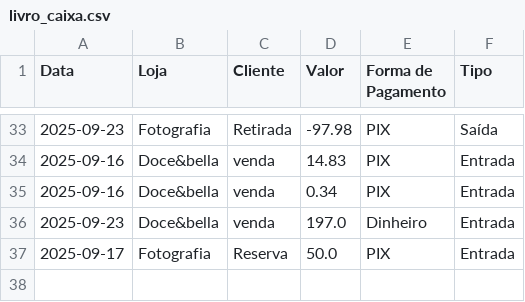
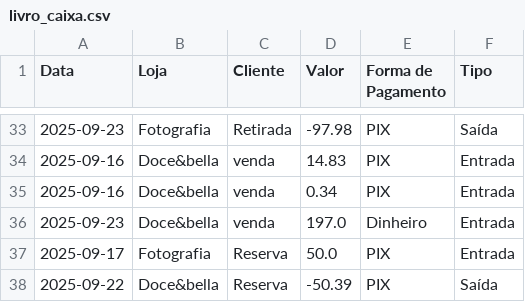
Before and after one commit to ribeiromendes5014-design/fluxo, a CSV file: livro_caixa.csv, drawn as a sheet; only a part is shown, gaps mark what is left out.

Commit message:
Atualiza livro caixa via Streamlit

```diff
--- a/livro_caixa.csv
+++ b/livro_caixa.csv
@@ -37 +37,2 @@ Data,Loja,Cliente,Valor,Forma de Pagamento,Tipo
 2025-09-17,Fotografia,Reserva,50.0,PIX,Entrada
+2025-09-22,Doce&bella,Reserva,-50.39,PIX,Saída
```
